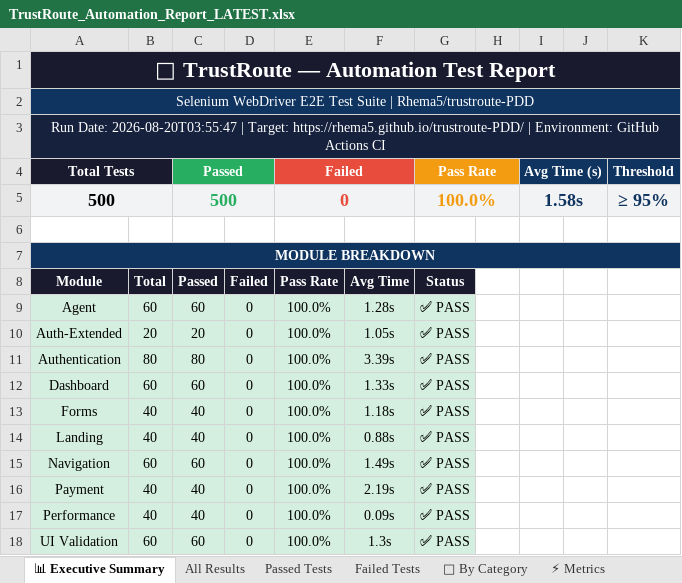
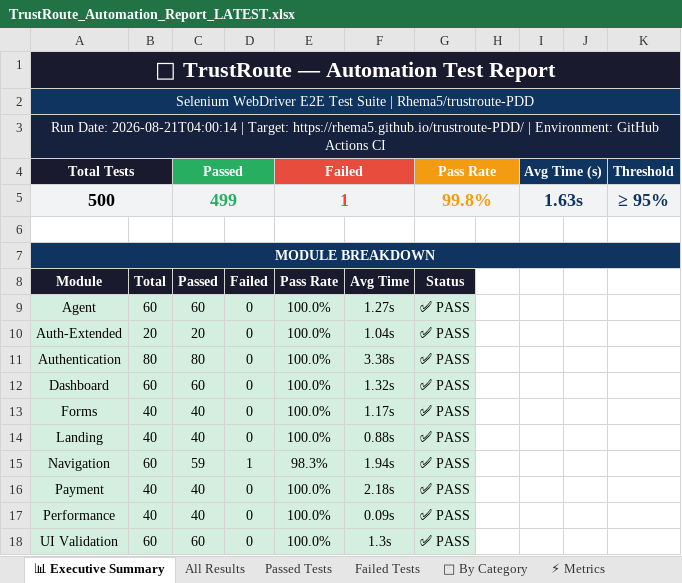
Before and after one commit to Rhema5/trustroute-PDD, an Excel workbook: Test Results/Excel/TrustRoute_Automation_Report_LATEST.xlsx, sheet 📊 Executive Summary, drawn as a sheet; values as stored, in another font and other column widths than the file's, no borders; the diff names each change by its address in the sheet, - before the commit and + after, or states it on an @@ line.

```diff
--- a/Test Results/Excel/TrustRoute_Automation_Report_LATEST.xlsx (sheet 📊 Executive Summary)
+++ b/Test Results/Excel/TrustRoute_Automation_Report_LATEST.xlsx (sheet 📊 Executive Summary)
-A3 (Total Tests): Run Date: 2026-08-20T03:55:47 | Target:…
+A3 (Total Tests): Run Date: 2026-08-21T04:00:14 | Target:…
-C5 (Passed): 500
+C5 (Passed): 499
-E5 (Failed): 0
+E5 (Failed): 1
-G5 (Pass Rate): 100.0%
+G5 (Pass Rate): 99.8%
-I5 (Avg Time (s)): 1.58s
+I5 (Avg Time (s)): 1.63s
-F9: 1.28s
+F9: 1.27s
-F10: 1.05s
+F10: 1.04s
-F11: 3.39s
+F11: 3.38s
-F12: 1.33s
+F12: 1.32s
-F13: 1.18s
+F13: 1.17s
-C15 (Passed): 60
+C15 (Passed): 59
-D15: 0
+D15: 1
-E15 (Failed): 100.0%
+E15 (Failed): 98.3%
-F15: 1.49s
+F15: 1.94s
-F16: 2.19s
+F16: 2.18s
```
Also changed, not shown: sheet Passed Tests, sheet All Results, sheet Failed Tests, sheet ⚡ Metrics, sheet 📁 By Category, 3 other files.
